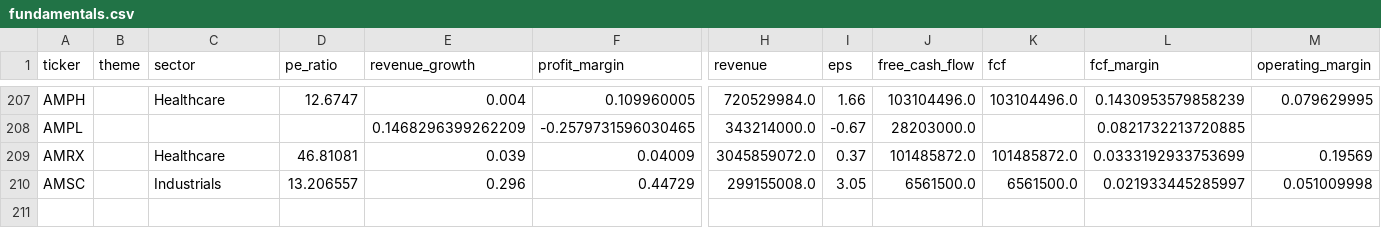
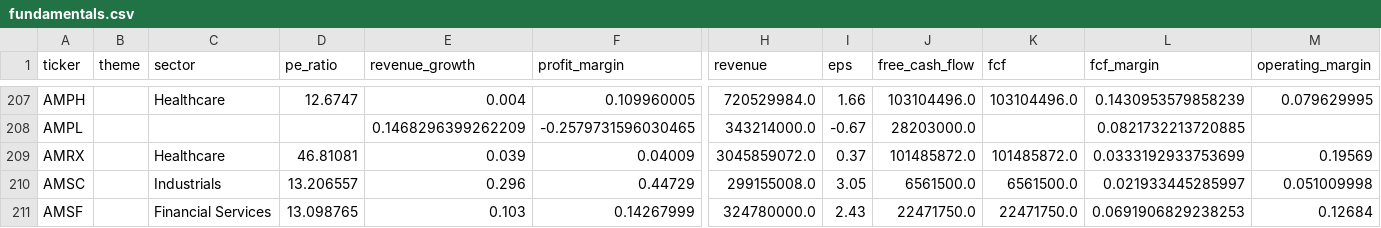
Before and after one commit to YuzeJ21/Stock-Analysis, a CSV file: data/fundamentals.csv, drawn as a sheet; only a part is shown, gaps mark what is left out; rows hold the shown columns only; the diff names each change by its address in the sheet, - before the commit and + after, or states it on an @@ line.

```diff
--- a/data/fundamentals.csv
+++ b/data/fundamentals.csv
+row 211: AMSF |  | Financial Services | 13.098765 | 0.103 | 0.14267999 | 324780000.0 | 2.43 | 22471750.0 | 22471750.0 | 0.0691906829238253 | 0.12684
```
Also changed, not shown: data/reviewed_batch_proofs.csv.
